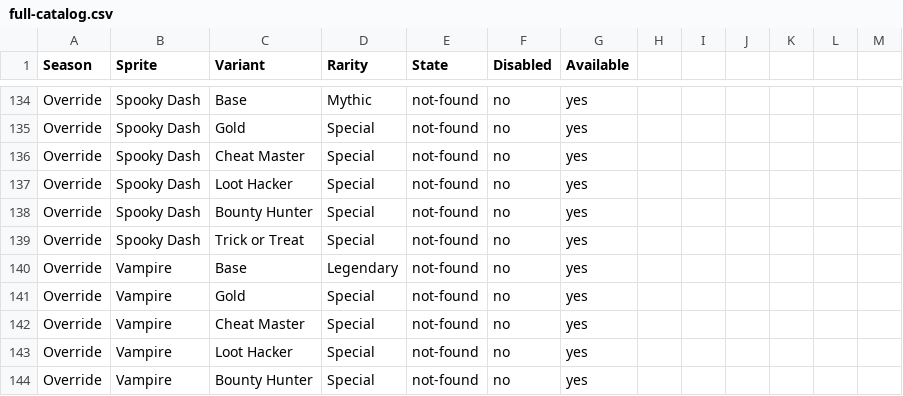
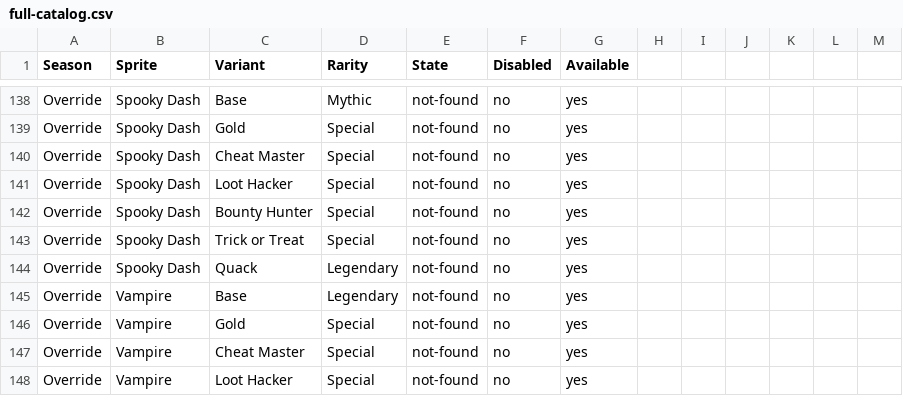
Before and after one commit to OSUPhoenix/Fortnite-Sprite-Overlay, a CSV file: catalog/full-catalog.csv, drawn as a sheet; only a part is shown, gaps mark what is left out; the shorter side is filled out with more unchanged rows; the diff covers the shown part only.

Commit message:
Oct 15 26 Sprite Addition
added quack variants
added Honey and One Wish Willow sprites

```diff
--- a/catalog/full-catalog.csv
+++ b/catalog/full-catalog.csv
@@ -139,2 +143,3 @@
 "Override","Spooky Dash","Trick or Treat","Special","not-found","no","yes"
+"Override","Spooky Dash","Quack","Legendary","not-found","no","yes"
 "Override","Vampire","Base","Legendary","not-found","no","yes"
```
Also changed, not shown: 15 added rows elsewhere in this file, 17 other files.
